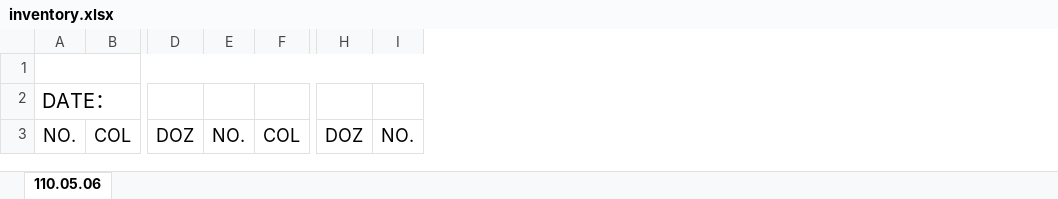
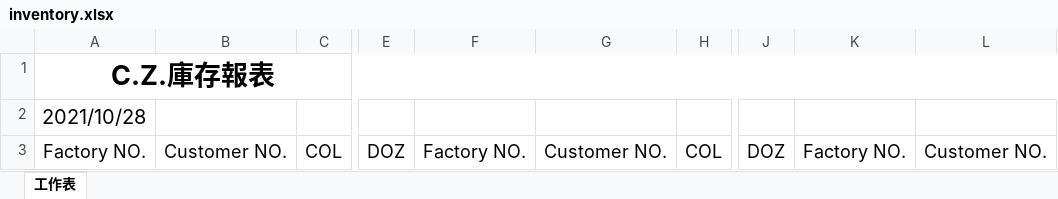
Before and after one commit to karateboy/tights, an Excel workbook: report_template/inventory.xlsx, sheet 工作表, drawn as a sheet; only a part is shown, gaps mark what is left out; values as stored, in another font and other column widths than the file's, no borders; removed rows and columns are numbered as before the commit, all else as after; the diff names each change by its address in the sheet, - before the commit and + after, or states it on an @@ line.

```diff
--- a/report_template/inventory.xlsx (sheet 工作表)
+++ b/report_template/inventory.xlsx (sheet 工作表)
-sheet tab: 110.05.06
+sheet tab: 工作表
-column A, rows 2-3: DATE： | NO.
+column A, rows 1-3: C.Z.庫存報表 | 2021/10/28 | Factory NO.
+column B, row 3: Customer NO.
-column E, row 3: NO.
+column F, row 3: Factory NO.
+column G, row 3: Customer NO.
-column I, row 3: NO.
+column K, row 3: Factory NO.
+column L, row 3: Customer NO.
```
Also changed, not shown: 1 other file.
